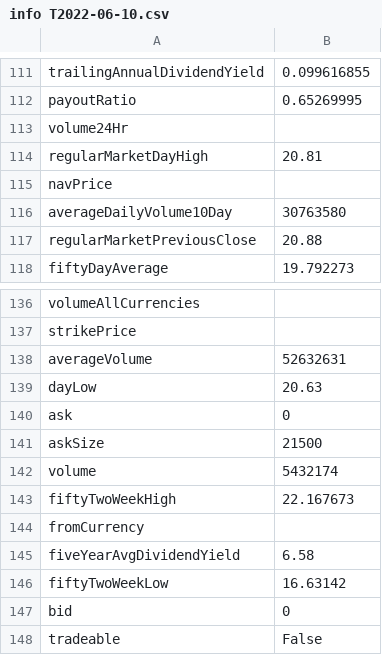
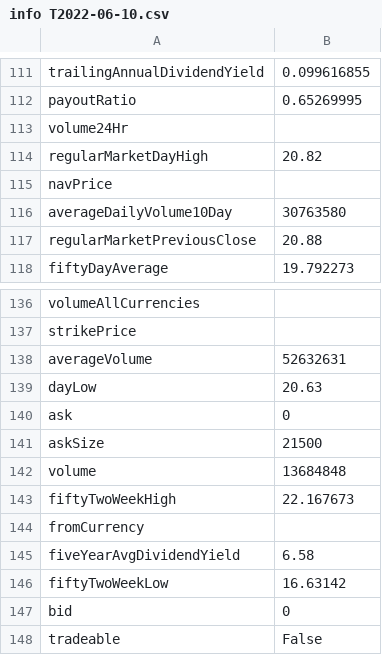
Before and after one commit to kostaskaragiorgos/Automatic-stocks-informer, a CSV file: T/info T2022-06-10.csv, drawn as a sheet; only a part is shown, gaps mark what is left out; the diff covers the shown part only.

Commit message:
Update info T2022-06-10.csv

```diff
--- a/T/info T2022-06-10.csv
+++ b/T/info T2022-06-10.csv
@@ -113,3 +113,3 @@ payoutRatio,0.65269995
 volume24Hr,
-regularMarketDayHigh,20.81
+regularMarketDayHigh,20.82
 navPrice,
@@ -141,3 +141,3 @@ ask,0
 askSize,21500
-volume,5432174
+volume,13684848
 fiftyTwoWeekHigh,22.167673
```
Also changed, not shown: 9 edited cells elsewhere in this file.
